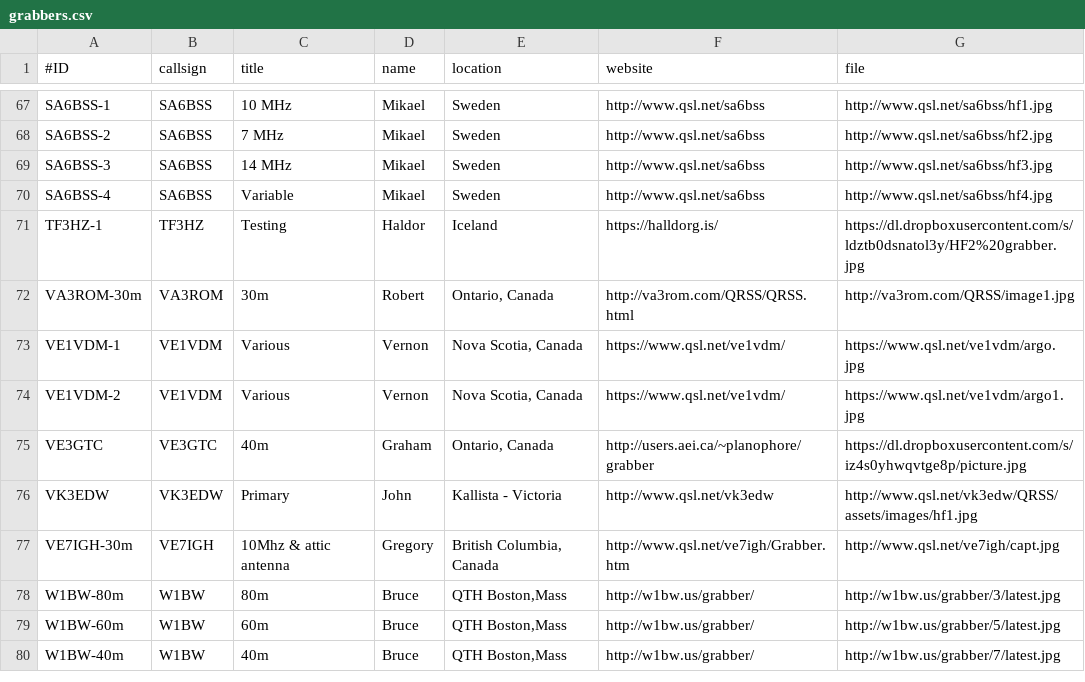
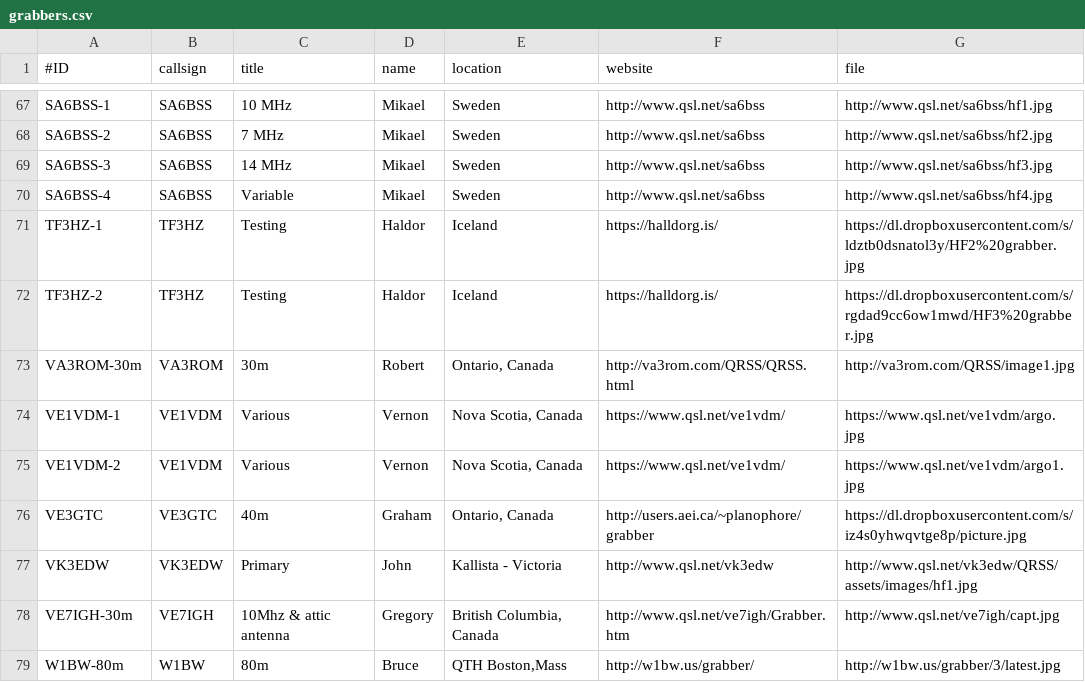
Before and after one commit to syedrizvinet/QRSS-plus-dev, a CSV file: grabbers.csv, drawn as a sheet; only a part is shown, gaps mark what is left out; the shorter side is filled out with more unchanged rows; the diff names each change by its address in the sheet, - before the commit and + after, or states it on an @@ line.

Commit message:
TF3HZ long grabber

```diff
--- a/grabbers.csv
+++ b/grabbers.csv
+row 72: TF3HZ-2 | TF3HZ | Testing | Haldor | Iceland | https://halldorg.is/ | https://dl.dropboxusercontent.com/s/rgdad9cc6ow1mwd/HF3%20grabber.jpg
```
